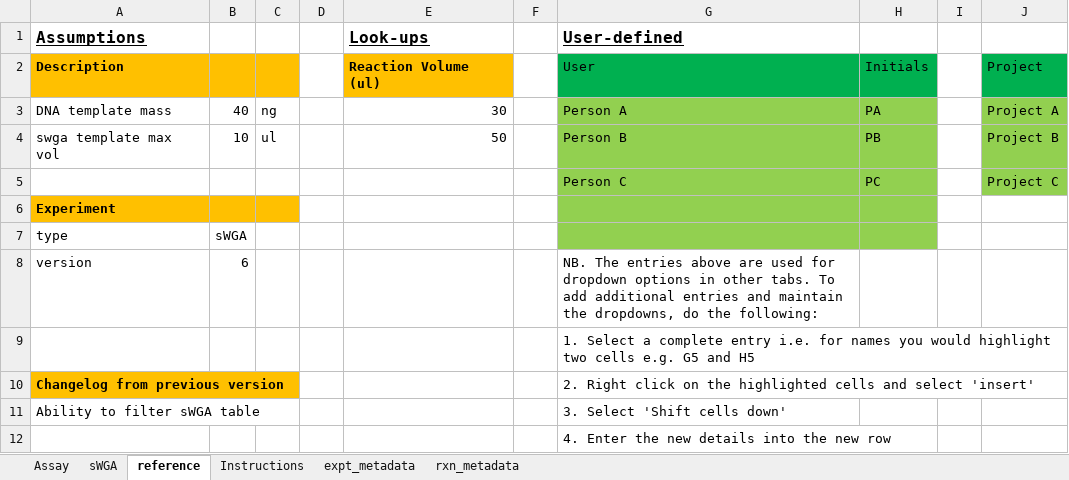
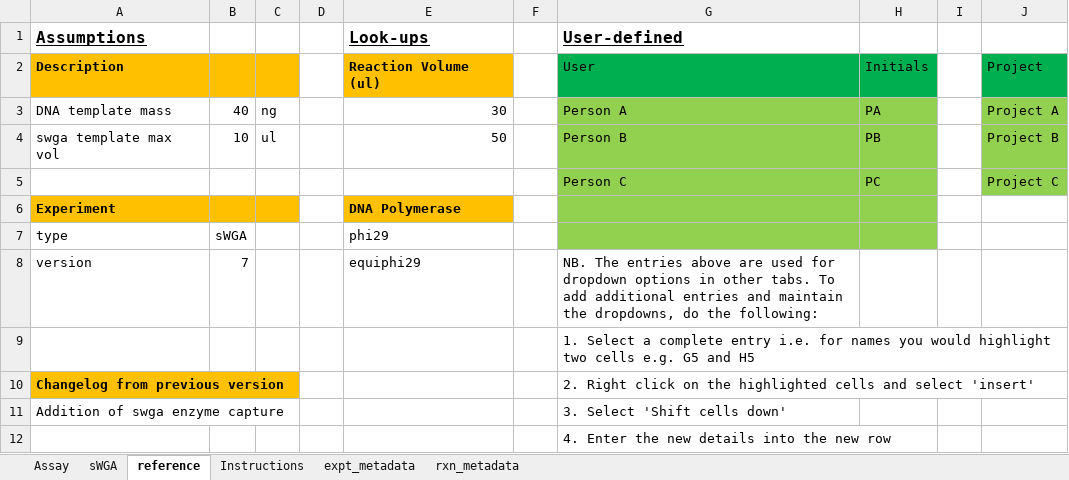
Before and after one commit to nomads-community/warehouse, an Excel workbook: templates/NOMADS_sWGA_Worksheet.xlsx, sheet reference, drawn as a sheet; values as stored, in another font and other column widths than the file's, no borders; the diff names each change by its address in the sheet, - before the commit and + after, or states it on an @@ line.

Commit message:
Added swga enzyme selection

```diff
--- a/templates/NOMADS_sWGA_Worksheet.xlsx (sheet reference)
+++ b/templates/NOMADS_sWGA_Worksheet.xlsx (sheet reference)
-E6 (Look-ups): (empty)
+E6 (Look-ups): DNA Polymerase
-E6 fill: none
+E6 fill: #FFC000
-E7 (Look-ups): (empty)
+E7 (Look-ups): phi29
-B8: 6
+B8: 7
-E8 (Look-ups): (empty)
+E8 (Look-ups): equiphi29
-A11 (Assumptions): Ability to filter sWGA table
+A11 (Assumptions): Addition of swga enzyme capture
```
Also changed, not shown: sheet expt_metadata, sheet Assay, formulas that keep their value.
